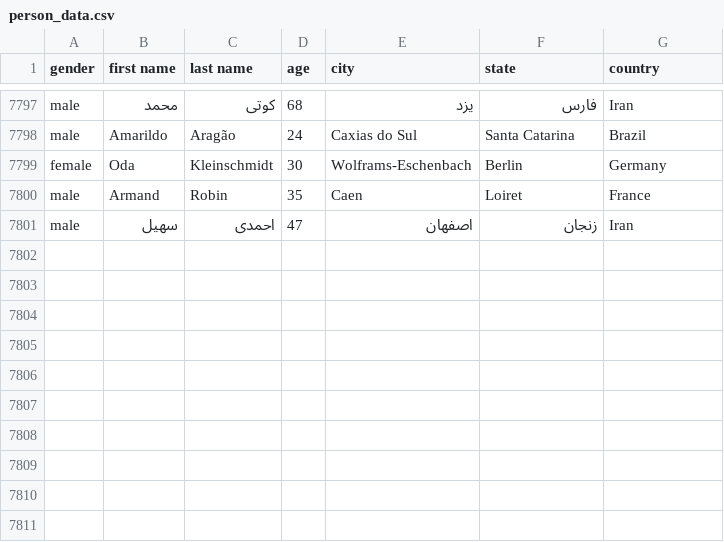
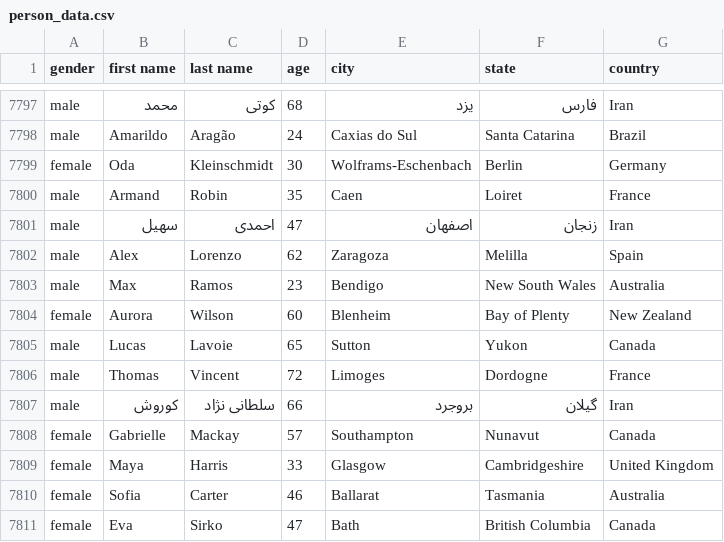
Before and after one commit to AhmadMHanif7/GitHub-Actions-Test, a CSV file: data/person_data.csv, drawn as a sheet; only a part is shown, gaps mark what is left out; the diff names each change by its address in the sheet, - before the commit and + after, or states it on an @@ line.

```diff
--- a/data/person_data.csv
+++ b/data/person_data.csv
+row 7802: male | Alex | Lorenzo | 62 | Zaragoza | Melilla | Spain
+row 7803: male | Max | Ramos | 23 | Bendigo | New South Wales | Australia
+row 7804: female | Aurora | Wilson | 60 | Blenheim | Bay of Plenty | New Zealand
+row 7805: male | Lucas | Lavoie | 65 | Sutton | Yukon | Canada
+row 7806: male | Thomas | Vincent | 72 | Limoges | Dordogne | France
+row 7807: male | کوروش | سلطانی نژاد | 66 | بروجرد | گیلان | Iran
+row 7808: female | Gabrielle | Mackay | 57 | Southampton | Nunavut | Canada
+row 7809: female | Maya | Harris | 33 | Glasgow | Cambridgeshire | United Kingdom
+row 7810: female | Sofia | Carter | 46 | Ballarat | Tasmania | Australia
+row 7811: female | Eva | Sirko | 47 | Bath | British Columbia | Canada
```
